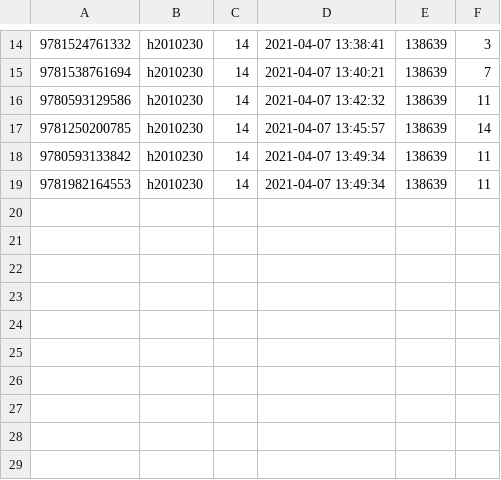
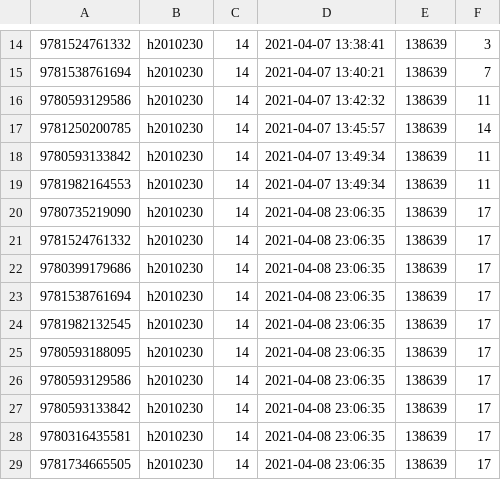
Before and after one commit to squi-ddy/AirBooks, a CSV file: src/airbooks/csv/Transaction.csv, drawn as a sheet; only a part is shown, gaps mark what is left out.

```diff
--- a/src/airbooks/csv/Transaction.csv
+++ b/src/airbooks/csv/Transaction.csv
@@ -19 +19,11 @@
 9781982164553,h2010230,14,2021-04-07 13:49:34,138639,11
+9780735219090,h2010230,14,2021-04-08 23:06:35,138639,17
+9781524761332,h2010230,14,2021-04-08 23:06:35,138639,17
+9780399179686,h2010230,14,2021-04-08 23:06:35,138639,17
+9781538761694,h2010230,14,2021-04-08 23:06:35,138639,17
+9781982132545,h2010230,14,2021-04-08 23:06:35,138639,17
+9780593188095,h2010230,14,2021-04-08 23:06:35,138639,17
+9780593129586,h2010230,14,2021-04-08 23:06:35,138639,17
+9780593133842,h2010230,14,2021-04-08 23:06:35,138639,17
+9780316435581,h2010230,14,2021-04-08 23:06:35,138639,17
+9781734665505,h2010230,14,2021-04-08 23:06:35,138639,17
```
Also changed, not shown: 7 other files.
